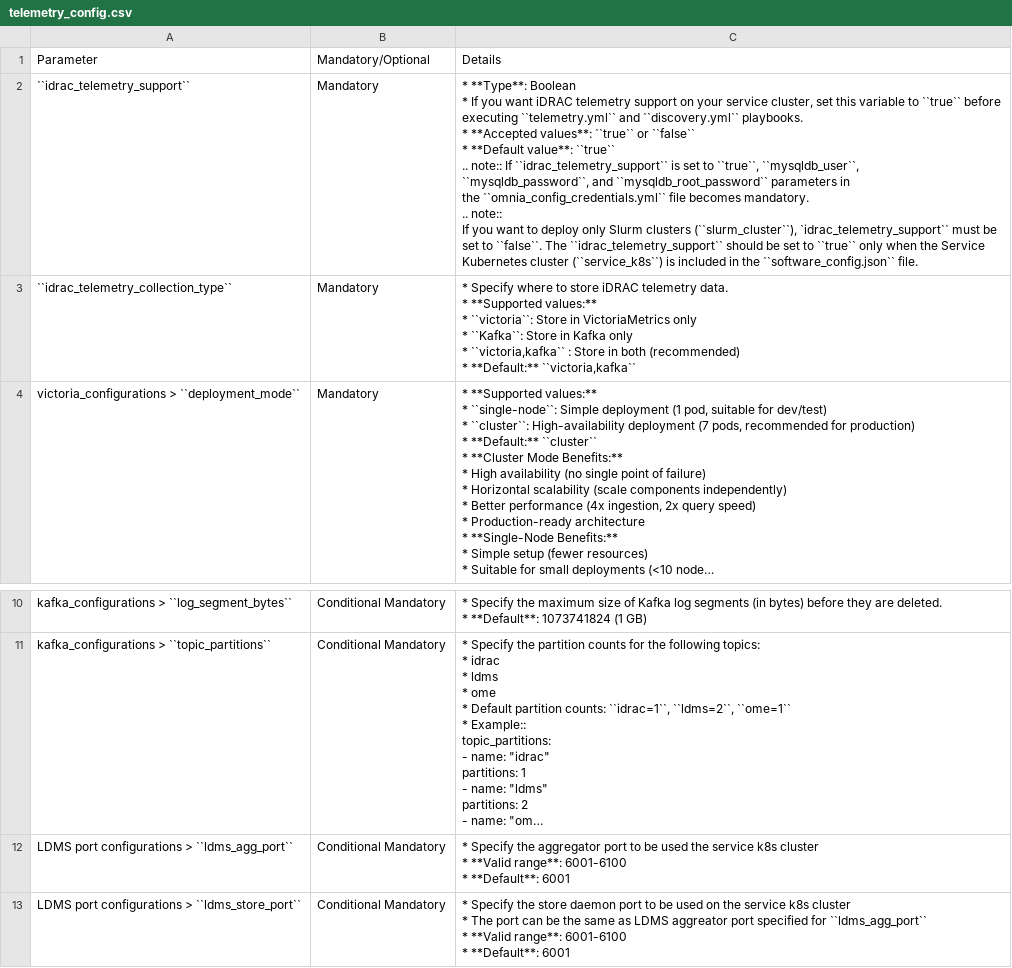
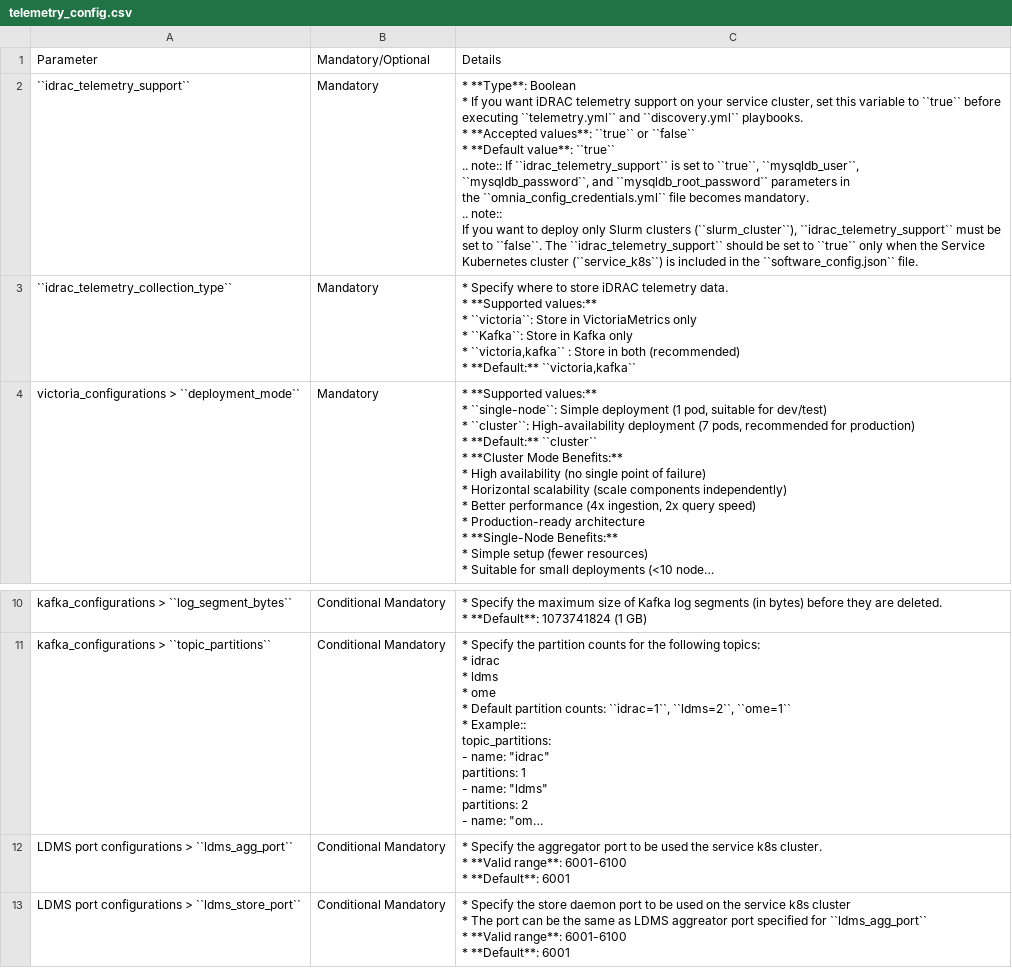
Before and after one commit to vasanthsathya/Doc-Generation, a CSV file: docs/source/Tables/telemetry_config.csv, drawn as a sheet; only a part is shown, gaps mark what is left out; long unchanged cells end in …; ↵ is a line break in a cell; the diff names each change by its address in the sheet, - before the commit and + after, or states it on an @@ line.

Commit message:
Formatting

```diff
--- a/docs/source/Tables/telemetry_config.csv
+++ b/docs/source/Tables/telemetry_config.csv
-C2: …clusters (``slurm_cluster``), `idrac_telemetry_support`` must be…
+C2: …clusters (``slurm_cluster``), ``idrac_telemetry_support`` must be…
-C12: …service k8s cluster ↵ * **Valid…
+C12: …service k8s cluster. ↵ * **Valid…
```
